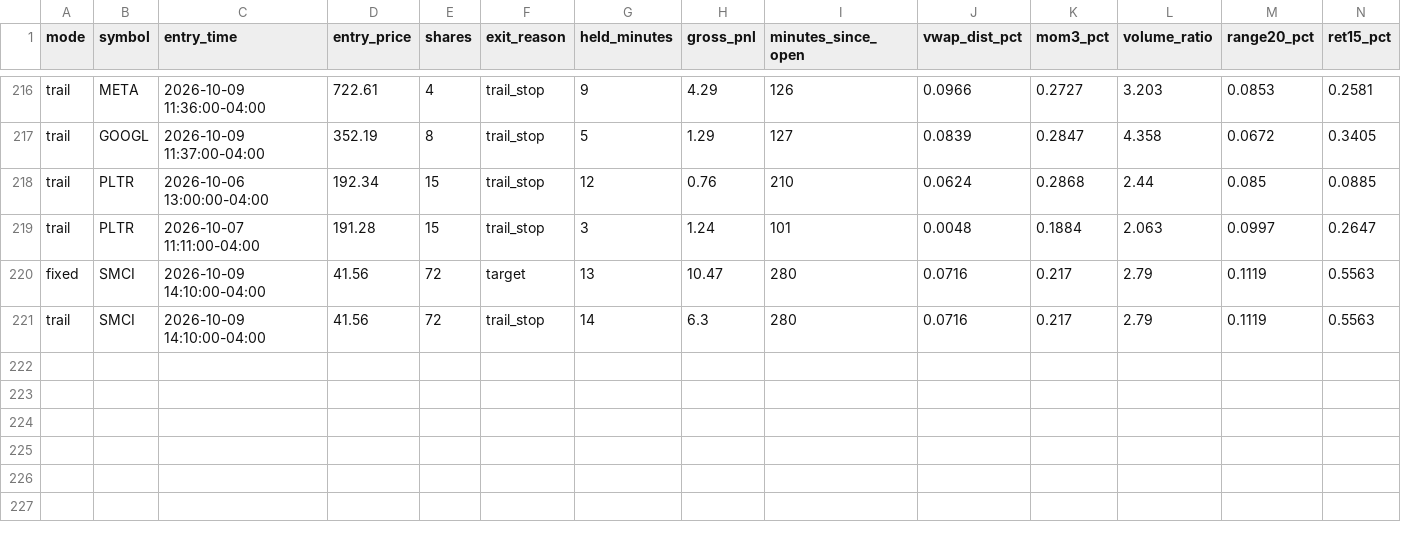
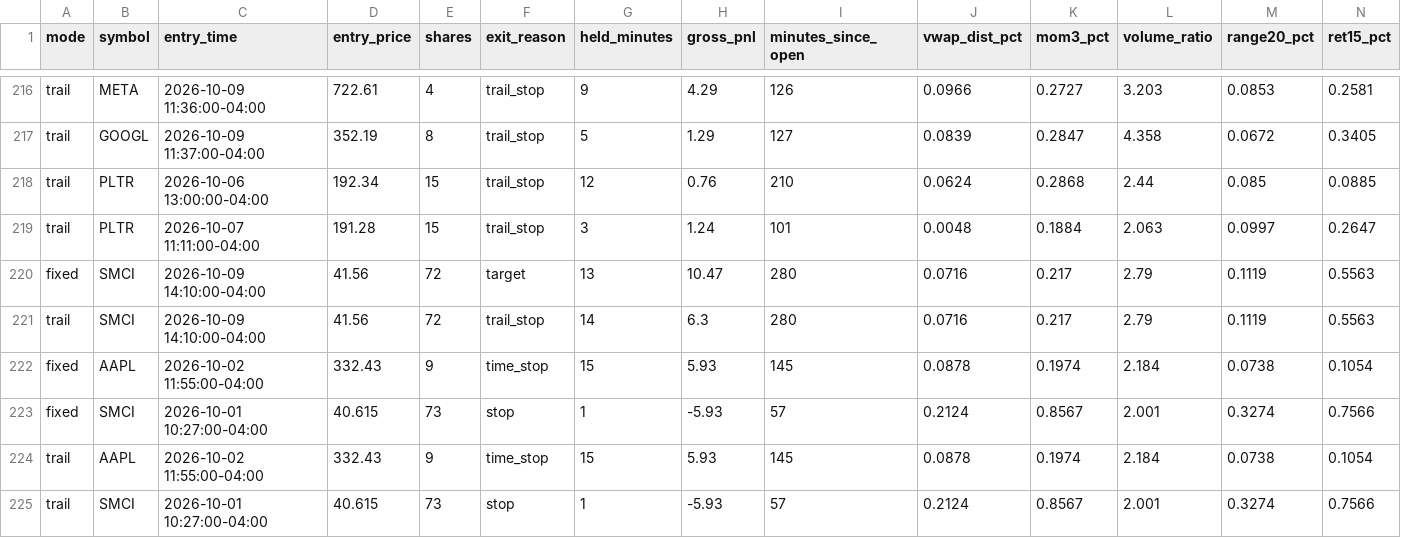
Before and after one commit to njdfan1711-cpu/Fin, a CSV file: scalping/scalp_signals_tagged.csv, drawn as a sheet; only a part is shown, gaps mark what is left out; rows hold the shown columns only; the diff names each change by its address in the sheet, - before the commit and + after, or states it on an @@ line.

```diff
--- a/scalping/scalp_signals_tagged.csv
+++ b/scalping/scalp_signals_tagged.csv
+row 222: fixed | AAPL | 2026-10-02 11:55:00-04:00 | 332.43 | 9 | time_stop | 15 | 5.93 | 145 | 0.0878 | 0.1974 | 2.184 | 0.0738 | 0.1054
+row 223: fixed | SMCI | 2026-10-01 10:27:00-04:00 | 40.615 | 73 | stop | 1 | -5.93 | 57 | 0.2124 | 0.8567 | 2.001 | 0.3274 | 0.7566
+row 224: trail | AAPL | 2026-10-02 11:55:00-04:00 | 332.43 | 9 | time_stop | 15 | 5.93 | 145 | 0.0878 | 0.1974 | 2.184 | 0.0738 | 0.1054
+row 225: trail | SMCI | 2026-10-01 10:27:00-04:00 | 40.615 | 73 | stop | 1 | -5.93 | 57 | 0.2124 | 0.8567 | 2.001 | 0.3274 | 0.7566
```
Also changed, not shown: scalping/scalp_backtest_trades.csv, scalping/scalp_backtest_trail_trades.csv, 4 other files.
